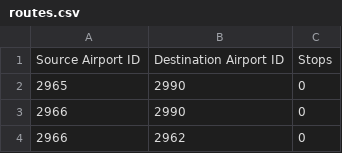
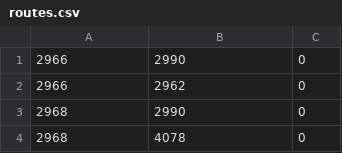
Before and after one commit to flin1/REEF-CS225-Final-Project, a CSV file: data/routes.csv, drawn as a sheet; only a part is shown; the shorter side is filled out with more unchanged rows; the diff names each change by its address in the sheet, - before the commit and + after, or states it on an @@ line.

```diff
--- a/data/routes.csv
+++ b/data/routes.csv
-row 1: Source Airport ID | Destination Airport ID | Stops
-row 2: 2965 | 2990 | 0
```
Also changed, not shown: data/airports.csv, 7 other files.
